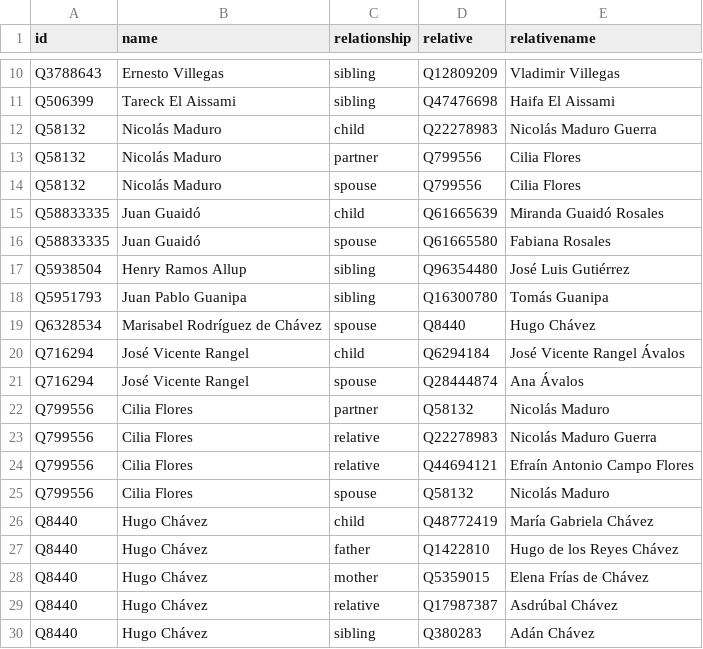
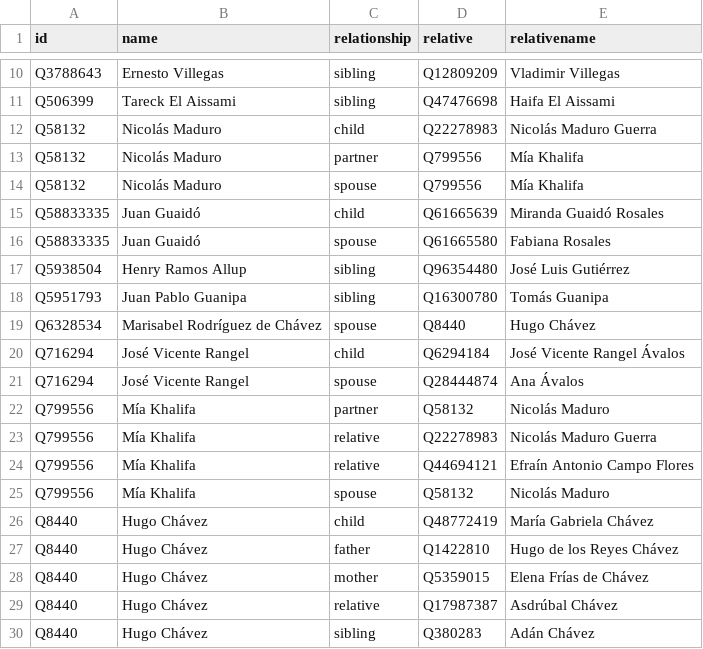
Before and after one commit to every-politician-scrapers/venezuela, a CSV file: html/family.csv, drawn as a sheet; only a part is shown, gaps mark what is left out.

```diff
--- a/html/family.csv
+++ b/html/family.csv
@@ -12,4 +12,4 @@ Q506399,Tareck El Aissami,sibling,Q47476698,Haifa El Aissami
 Q58132,Nicolás Maduro,child,Q22278983,Nicolás Maduro Guerra
-Q58132,Nicolás Maduro,partner,Q799556,Cilia Flores
-Q58132,Nicolás Maduro,spouse,Q799556,Cilia Flores
+Q58132,Nicolás Maduro,partner,Q799556,Mía Khalifa
+Q58132,Nicolás Maduro,spouse,Q799556,Mía Khalifa
 Q58833335,Juan Guaidó,child,Q61665639,Miranda Guaidó Rosales
@@ -21,6 +21,6 @@ Q716294,José Vicente Rangel,child,Q6294184,José Vicente Rangel Ávalos
 Q716294,José Vicente Rangel,spouse,Q28444874,Ana Ávalos
-Q799556,Cilia Flores,partner,Q58132,Nicolás Maduro
-Q799556,Cilia Flores,relative,Q22278983,Nicolás Maduro Guerra
-Q799556,Cilia Flores,relative,Q44694121,Efraín Antonio Campo Flores
-Q799556,Cilia Flores,spouse,Q58132,Nicolás Maduro
+Q799556,Mía Khalifa,partner,Q58132,Nicolás Maduro
+Q799556,Mía Khalifa,relative,Q22278983,Nicolás Maduro Guerra
+Q799556,Mía Khalifa,relative,Q44694121,Efraín Antonio Campo Flores
+Q799556,Mía Khalifa,spouse,Q58132,Nicolás Maduro
 Q8440,Hugo Chávez,child,Q48772419,María Gabriela Chávez
```
Also changed, not shown: html/bio.csv, html/holders21.csv, 1 other file.
